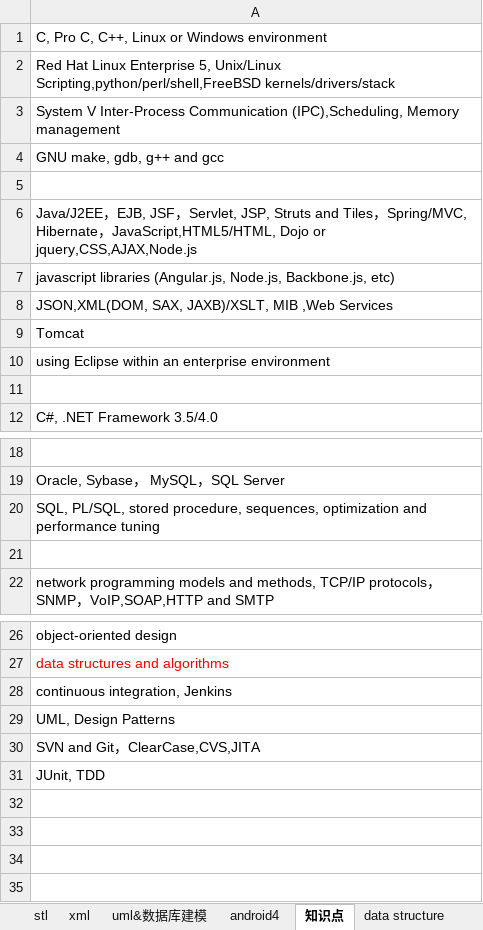
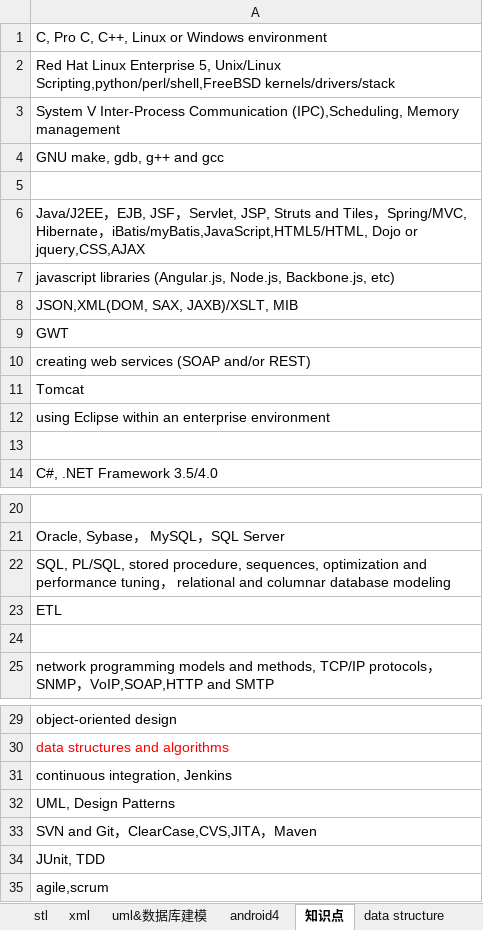
Before and after one commit to yangbushi/NoteTest, an Excel workbook: NoteTest/src/note.xlsx, sheet 知识点, drawn as a sheet; only a part is shown, gaps mark what is left out; values as stored, in another font and other column widths than the file's, no borders; addresses are those after the commit; the diff names each change by its address in the sheet, - before the commit and + after, or states it on an @@ line.

```diff
--- a/NoteTest/src/note.xlsx (sheet 知识点)
+++ b/NoteTest/src/note.xlsx (sheet 知识点)
-A6: …Hibernate，JavaScript,HTML5/HTML, Dojo or jquery,CSS,AJAX,Node.js
+A6: …Hibernate，iBatis/myBatis,JavaScript,HTML5/HTML, Dojo or jquery,CSS,AJAX
-A8: JSON,XML(DOM, SAX, JAXB)/XSLT, MIB ,Web Services
+A8: JSON,XML(DOM, SAX, JAXB)/XSLT, MIB
+row 9: GWT
+row 10: creating web services (SOAP and/or REST)
-A22: …performance tuning
+A22: …performance tuning， relational and columnar database modeling
+row 23: ETL
-A33: SVN and Git，ClearCase,CVS,JITA
+A33: SVN and Git，ClearCase,CVS,JITA，Maven
+row 35: agile,scrum
```
Also changed, not shown: sheet j2ee, sheet java, other sheet tabs, charts or pictures.
